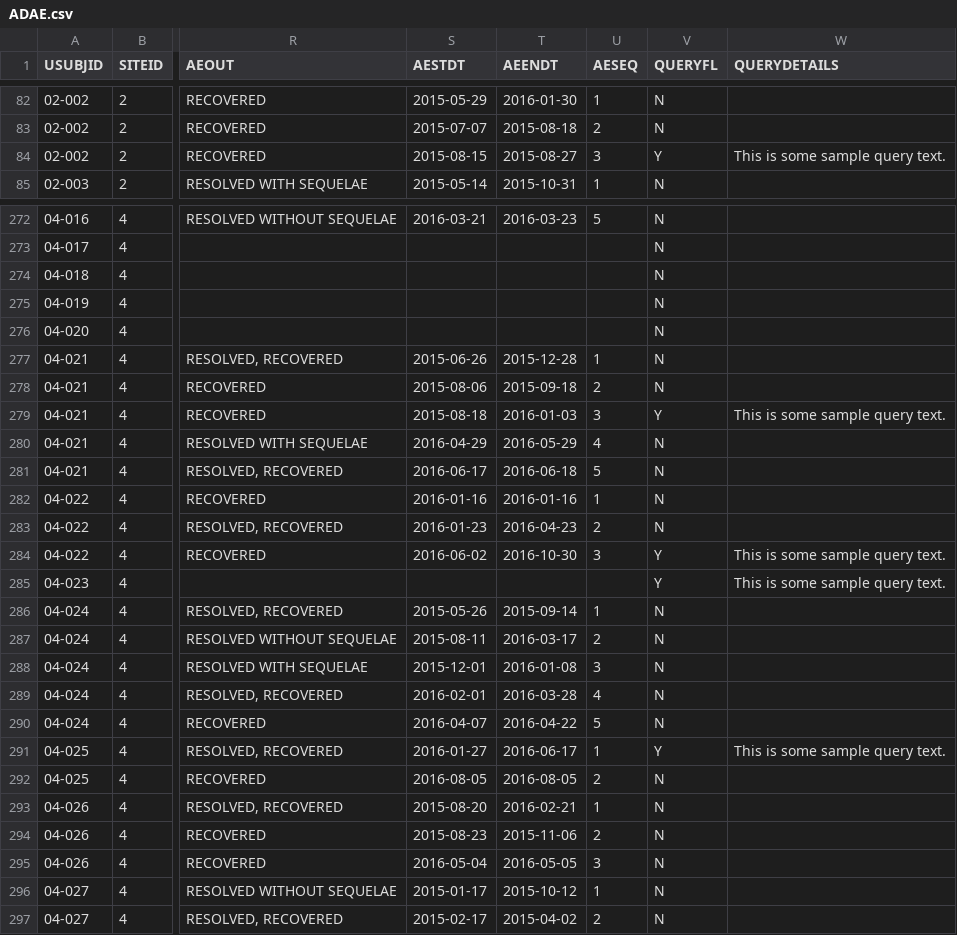
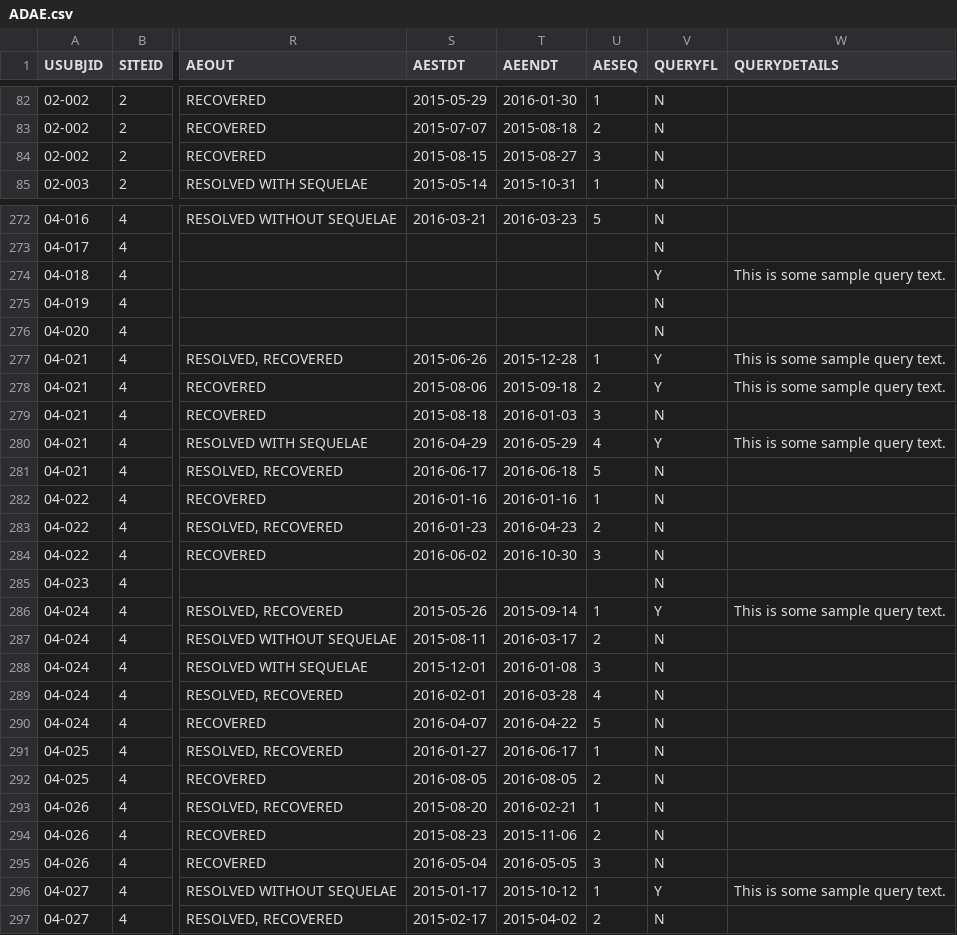
Before and after one commit to RhoInc/viz-library, a CSV file: data/safetyData-queries/ADAE.csv, drawn as a sheet; only a part is shown, gaps mark what is left out; the diff covers the shown part only; the diff names each change by its address in the sheet, - before the commit and + after, or states it on an @@ line.

Commit message:
set seed in query data script

```diff
--- a/data/safetyData-queries/ADAE.csv
+++ b/data/safetyData-queries/ADAE.csv
-V84 (QUERYFL): Y
+V84 (QUERYFL): N
-W84 (QUERYDETAILS): This is some sample query text.
+W84 (QUERYDETAILS): (empty)
-V274 (QUERYFL): N
+V274 (QUERYFL): Y
-W274 (QUERYDETAILS): (empty)
+W274 (QUERYDETAILS): This is some sample query text.
-V277:V278 (QUERYFL): N
+V277:V278 (QUERYFL): Y
-W277:W278 (QUERYDETAILS): (empty)
+W277:W278 (QUERYDETAILS): This is some sample query text.
-V279 (QUERYFL): Y
+V279 (QUERYFL): N
-W279 (QUERYDETAILS): This is some sample query text.
+W279 (QUERYDETAILS): (empty)
-V280 (QUERYFL): N
+V280 (QUERYFL): Y
-W280 (QUERYDETAILS): (empty)
+W280 (QUERYDETAILS): This is some sample query text.
-V284:V285 (QUERYFL): Y
+V284:V285 (QUERYFL): N
-W284:W285 (QUERYDETAILS): This is some sample query text.
+W284:W285 (QUERYDETAILS): (empty)
-V286 (QUERYFL): N
+V286 (QUERYFL): Y
-W286 (QUERYDETAILS): (empty)
+W286 (QUERYDETAILS): This is some sample query text.
-V291 (QUERYFL): Y
+V291 (QUERYFL): N
-W291 (QUERYDETAILS): This is some sample query text.
+W291 (QUERYDETAILS): (empty)
-V296 (QUERYFL): N
+V296 (QUERYFL): Y
-W296 (QUERYDETAILS): (empty)
+W296 (QUERYDETAILS): This is some sample query text.
```
Also changed, not shown: 156 edited cells elsewhere in this file, 2 other files.
